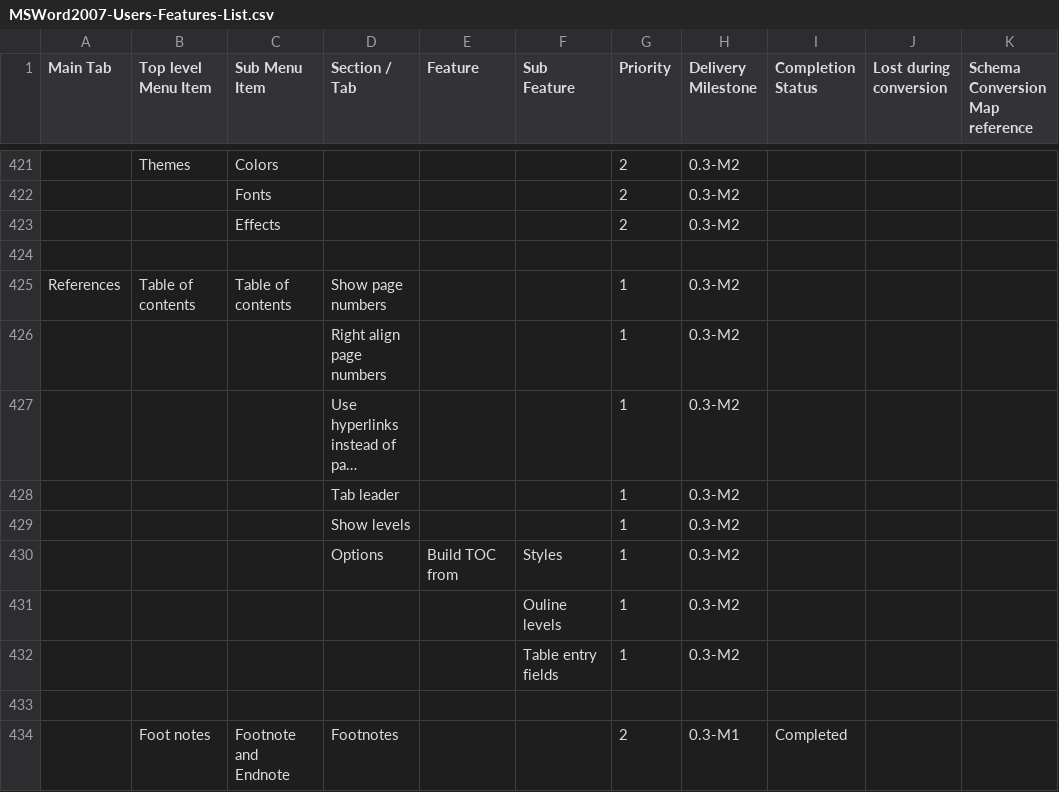
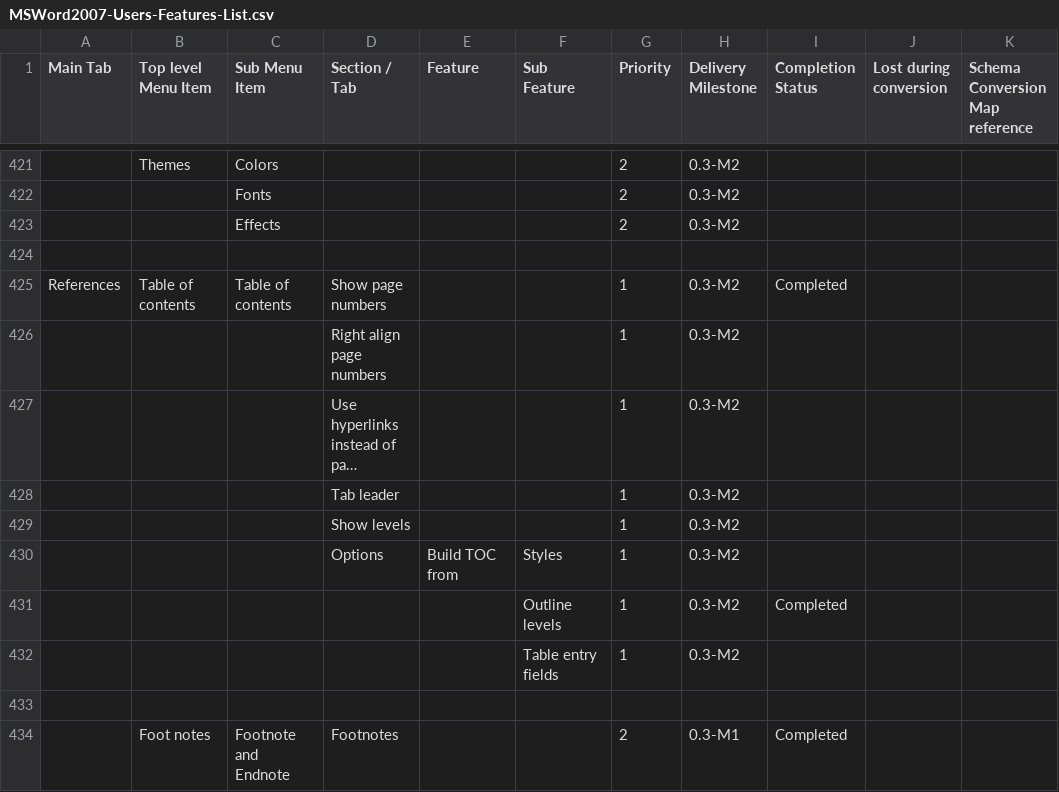
Before and after one commit to arlm/odf-converter, a CSV file: docs/Tester documentation/MSWord2007-Users-Features-List.csv, drawn as a sheet; only a part is shown, gaps mark what is left out; long unchanged cells end in …; the diff names each change by its address in the sheet, - before the commit and + after, or states it on an @@ line.

Commit message:
Improved Table of Contents

```diff
--- a/docs/Tester documentation/MSWord2007-Users-Features-List.csv
+++ b/docs/Tester documentation/MSWord2007-Users-Features-List.csv
-I425 (Completion Status): (empty)
+I425 (Completion Status): Completed
-F431 (Sub Feature): Ouline levels
+F431 (Sub Feature): Outline levels
-I431 (Completion Status): (empty)
+I431 (Completion Status): Completed
```
Also changed, not shown: 2 other files.
